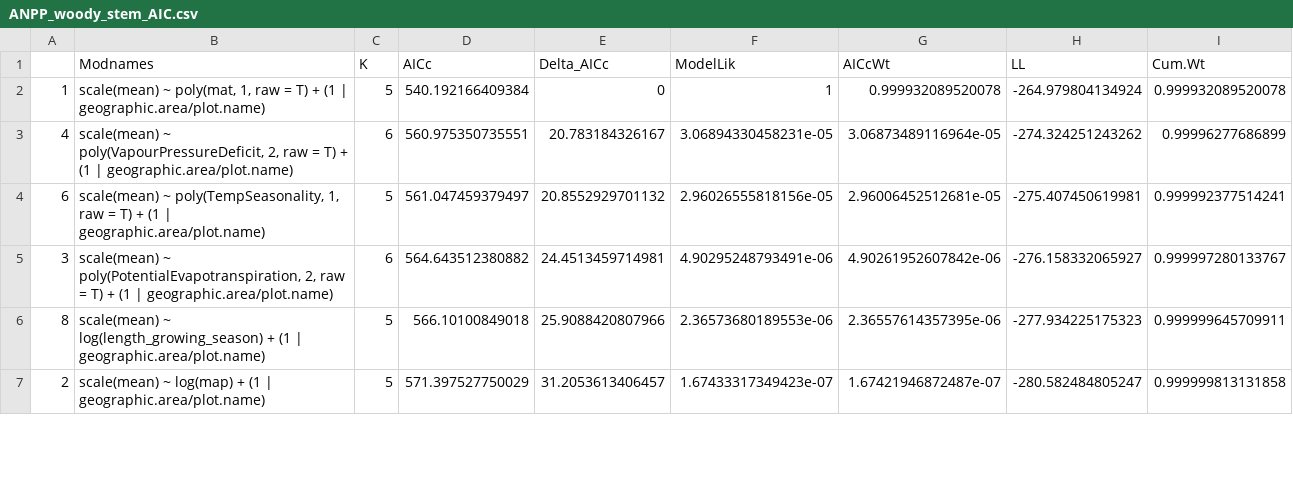
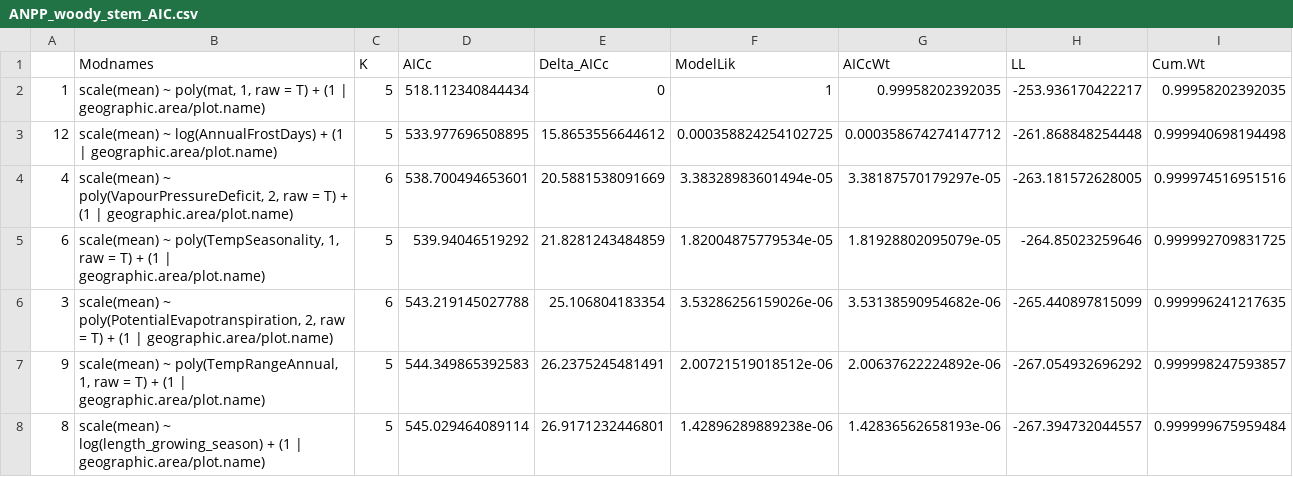
Before and after one commit to forc-db/Global_Productivity, a CSV file: results/tables/best_model_outputs/best_models_AIC/ANPP_woody_stem_AIC.csv, drawn as a sheet; only a part is shown; the diff covers the shown part only.

```diff
--- a/results/tables/best_model_outputs/best_models_AIC/ANPP_woody_stem_AIC.csv
+++ b/results/tables/best_model_outputs/best_models_AIC/ANPP_woody_stem_AIC.csv
@@ -1,7 +1,8 @@
 "","Modnames","K","AICc","Delta_AICc","ModelLik","AICcWt","LL","Cum.Wt"
-"1","scale(mean) ~ poly(mat, 1, raw = T) + (1 | geographic.area/plot.name)",5,540.192166409384,0,1,0.999932089520078,-264.979804134924,0.999932089520078
-"4","scale(mean) ~ poly(VapourPressureDeficit, 2, raw = T) + (1 | geographic.area/plot.name)",6,560.975350735551,20.783184326167,3.06894330458231e-05,3.06873489116964e-05,-274.324251243262,0.99996277686899
-"6","scale(mean) ~ poly(TempSeasonality, 1, raw = T) + (1 | geographic.area/plot.name)",5,561.047459379497,20.8552929701132,2.96026555818156e-05,2.96006452512681e-05,-275.407450619981,0.999992377514241
-"3","scale(mean) ~ poly(PotentialEvapotranspiration, 2, raw = T) + (1 | geographic.area/plot.name)",6,564.643512380882,24.4513459714981,4.90295248793491e-06,4.90261952607842e-06,-276.158332065927,0.999997280133767
-"8","scale(mean) ~ log(length_growing_season) + (1 | geographic.area/plot.name)",5,566.10100849018,25.9088420807966,2.36573680189553e-06,2.36557614357395e-06,-277.934225175323,0.999999645709911
-"2","scale(mean) ~ log(map) + (1 | geographic.area/plot.name)",5,571.397527750029,31.2053613406457,1.67433317349423e-07,1.67421946872487e-07,-280.582484805247,0.999999813131858
+"1","scale(mean) ~ poly(mat, 1, raw = T) + (1 | geographic.area/plot.name)",5,518.112340844434,0,1,0.99958202392035,-253.936170422217,0.99958202392035
+"12","scale(mean) ~ log(AnnualFrostDays) + (1 | geographic.area/plot.name)",5,533.977696508895,15.8653556644612,0.000358824254102725,0.000358674274147712,-261.868848254448,0.999940698194498
+"4","scale(mean) ~ poly(VapourPressureDeficit, 2, raw = T) + (1 | geographic.area/plot.name)",6,538.700494653601,20.5881538091669,3.38328983601494e-05,3.38187570179297e-05,-263.181572628005,0.999974516951516
+"6","scale(mean) ~ poly(TempSeasonality, 1, raw = T) + (1 | geographic.area/plot.name)",5,539.94046519292,21.8281243484859,1.82004875779534e-05,1.81928802095079e-05,-264.85023259646,0.999992709831725
+"3","scale(mean) ~ poly(PotentialEvapotranspiration, 2, raw = T) + (1 | geographic.area/plot.name)",6,543.219145027788,25.106804183354,3.53286256159026e-06,3.53138590954682e-06,-265.440897815099,0.999996241217635
+"9","scale(mean) ~ poly(TempRangeAnnual, 1, raw = T) + (1 | geographic.area/plot.name)",5,544.349865392583,26.2375245481491,2.00721519018512e-06,2.00637622224892e-06,-267.054932696292,0.999998247593857
+"8","scale(mean) ~ log(length_growing_season) + (1 | geographic.area/plot.name)",5,545.029464089114,26.9171232446801,1.42896289889238e-06,1.42836562658193e-06,-267.394732044557,0.999999675959484
```
Also changed, not shown: 6 added rows and 12 edited cells elsewhere in this file, results/tables/best_model_outputs/best_models_AIC/ANPP_foliage_AIC.csv, results/tables/best_model_outputs/best_models_AIC/BNPP_root_AIC.csv, 6 other files.
